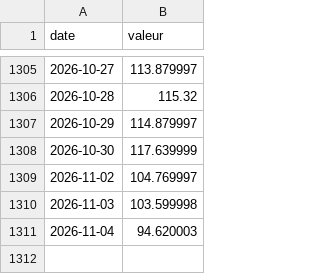
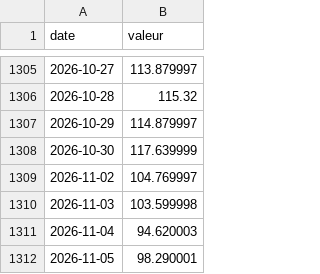
Before and after one commit to jeanfontenas/brief-marches, a CSV file: data/history/yahoo_BZ_F.csv, drawn as a sheet; only a part is shown, gaps mark what is left out.

```diff
--- a/data/history/yahoo_BZ_F.csv
+++ b/data/history/yahoo_BZ_F.csv
@@ -1311 +1311,2 @@ date,valeur
 2026-11-04,94.620003
+2026-11-05,98.290001
```
Also changed, not shown: data/couts_claude.csv, data/history/yahoo_CL_F.csv, 40 other files.
